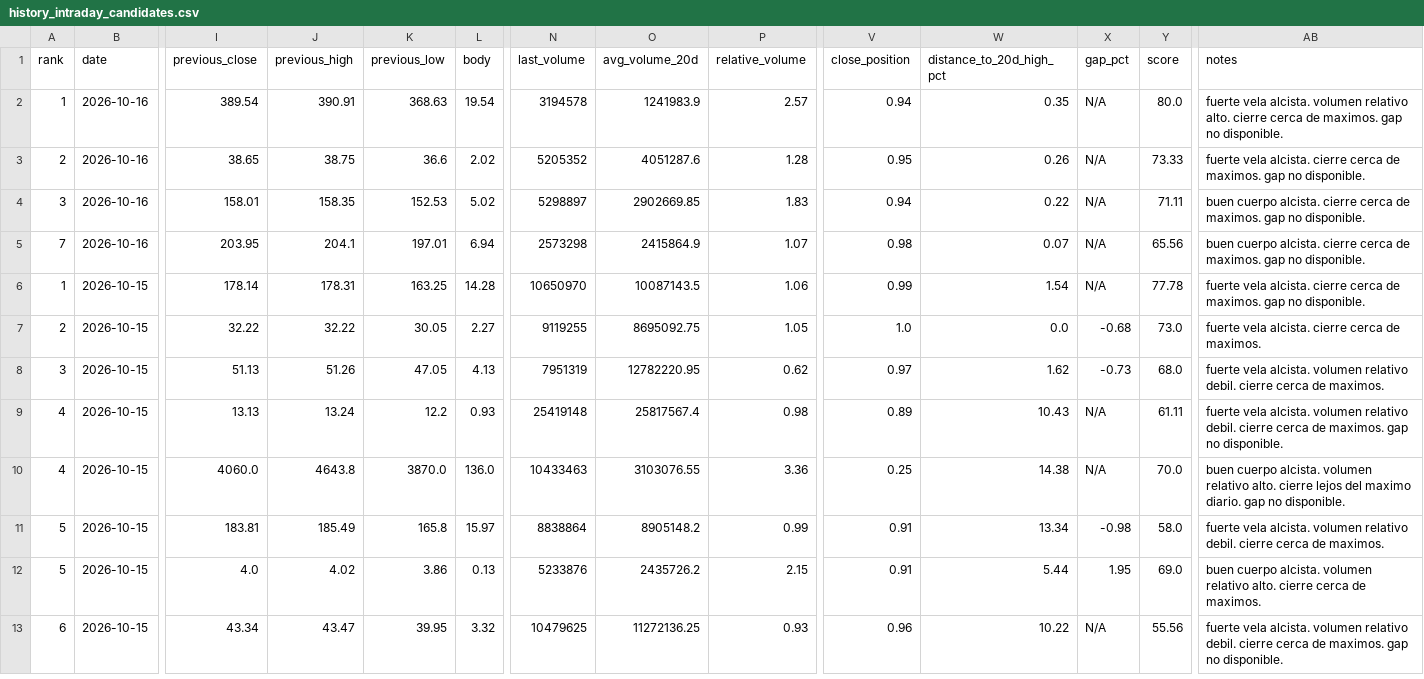
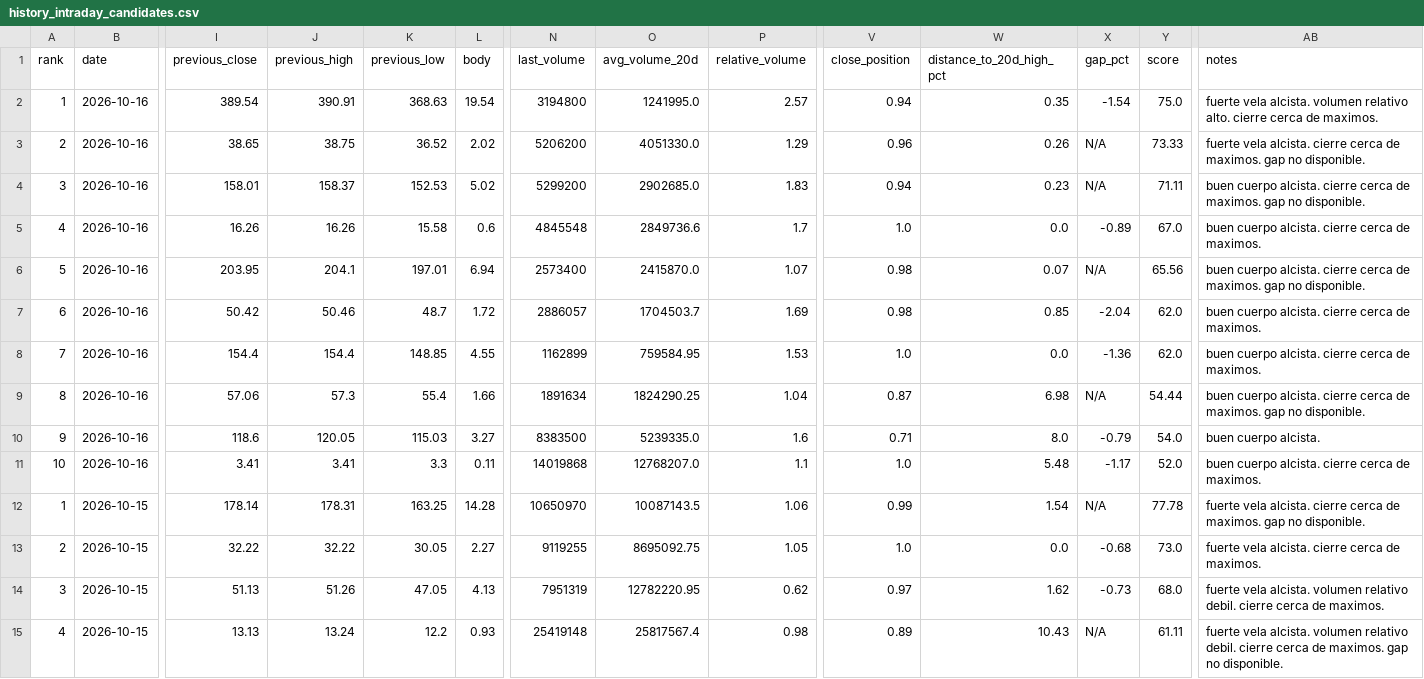
Before and after one commit to instialejandro-stack/stock-candle-scanner-actions, a CSV file: output/history_intraday_candidates.csv, drawn as a sheet; only a part is shown, gaps mark what is left out; the shorter side is filled out with more unchanged rows; addresses are those after the commit; rows hold the shown columns only; the diff names each change by its address in the sheet, - before the commit and + after, or states it on an @@ line.

```diff
--- a/output/history_intraday_candidates.csv
+++ b/output/history_intraday_candidates.csv
-N2 (last_volume): 3194578
+N2 (last_volume): 3194800
-O2 (avg_volume_20d): 1241983.9
+O2 (avg_volume_20d): 1241995.0
-X2 (gap_pct): N/A
+X2 (gap_pct): -1.54
-Y2 (score): 80.0
+Y2 (score): 75.0
-AB2 (notes): …de maximos. gap no disponible.
+AB2 (notes): …de maximos.
-K3 (previous_low): 36.6
+K3 (previous_low): 36.52
-N3 (last_volume): 5205352
+N3 (last_volume): 5206200
-O3 (avg_volume_20d): 4051287.6
+O3 (avg_volume_20d): 4051330.0
-P3 (relative_volume): 1.28
+P3 (relative_volume): 1.29
-V3 (close_position): 0.95
+V3 (close_position): 0.96
-J4 (previous_high): 158.35
+J4 (previous_high): 158.37
-N4 (last_volume): 5298897
+N4 (last_volume): 5299200
-O4 (avg_volume_20d): 2902669.85
+O4 (avg_volume_20d): 2902685.0
-W4 (distance_to_20d_high_pct): 0.22
+W4 (distance_to_20d_high_pct): 0.23
+row 5: 4 | 2026-10-16 | 16.26 | 16.26 | 15.58 | 0.6 | 4845548 | 2849736.6 | 1.7 | 1.0 | 0.0 | -0.89 | 67.0 | buen cuerpo alcista. cierre cerca de maximos.
-A6 (rank): 7
+A6 (rank): 5
-N6 (last_volume): 2573298
+N6 (last_volume): 2573400
-O6 (avg_volume_20d): 2415864.9
+O6 (avg_volume_20d): 2415870.0
+row 7: 6 | 2026-10-16 | 50.42 | 50.46 | 48.7 | 1.72 | 2886057 | 1704503.7 | 1.69 | 0.98 | 0.85 | -2.04 | 62.0 | buen cuerpo alcista. cierre cerca de maximos.
+row 8: 7 | 2026-10-16 | 154.4 | 154.4 | 148.85 | 4.55 | 1162899 | 759584.95 | 1.53 | 1.0 | 0.0 | -1.36 | 62.0 | buen cuerpo alcista. cierre cerca de maximos.
+row 9: 8 | 2026-10-16 | 57.06 | 57.3 | 55.4 | 1.66 | 1891634 | 1824290.25 | 1.04 | 0.87 | 6.98 | N/A | 54.44 | buen cuerpo alcista. cierre cerca de maximos. gap no disponible.
+row 10: 9 | 2026-10-16 | 118.6 | 120.05 | 115.03 | 3.27 | 8383500 | 5239335.0 | 1.6 | 0.71 | 8.0 | -0.79 | 54.0 | buen cuerpo alcista.
+row 11: 10 | 2026-10-16 | 3.41 | 3.41 | 3.3 | 0.11 | 14019868 | 12768207.0 | 1.1 | 1.0 | 5.48 | -1.17 | 52.0 | buen cuerpo alcista. cierre cerca de maximos.
```
Also changed, not shown: output/history_top10_bullish_candles.csv, output/intraday_candidates.csv, 2 other files.
